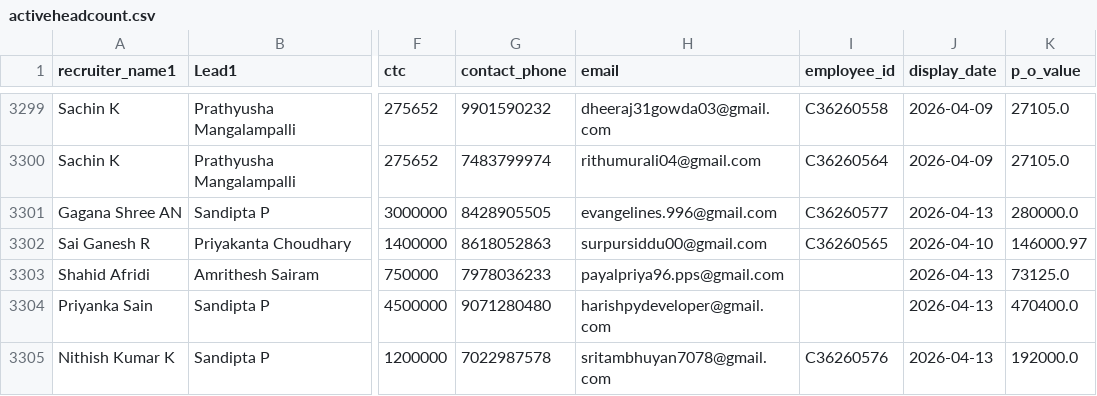
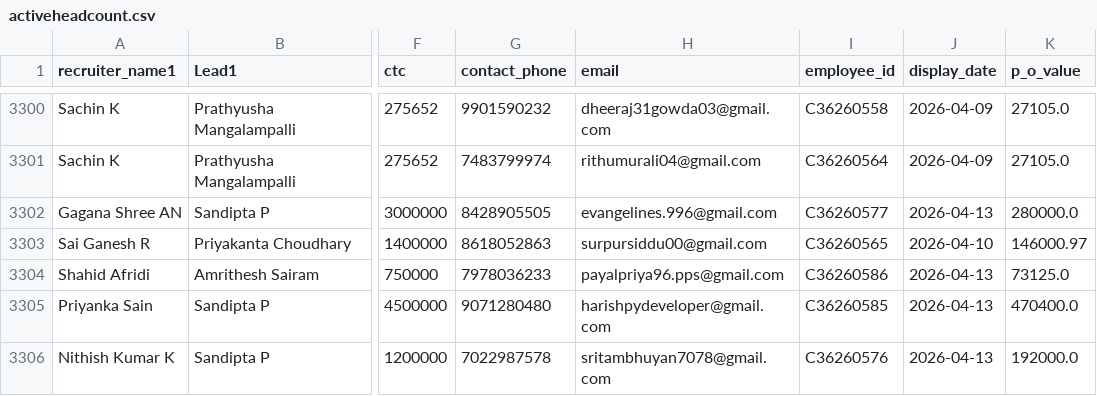
Before and after one commit to mdashiquekhanwork009-maker/CEO-Dashboard, a CSV file: data/activeheadcount.csv, drawn as a sheet; only a part is shown, gaps mark what is left out; addresses are those after the commit; the diff covers the shown part only; the diff names each change by its address in the sheet, - before the commit and + after, or states it on an @@ line.

```diff
--- a/data/activeheadcount.csv
+++ b/data/activeheadcount.csv
-I3304 (employee_id): (empty)
+I3304 (employee_id): C36260586
-I3305 (employee_id): (empty)
+I3305 (employee_id): C36260585
```
Also changed, not shown: 1 added row and 9 edited cells elsewhere in this file, data/exit_pipeline_data.csv, data/onboarding_data.csv, 4 other files.
